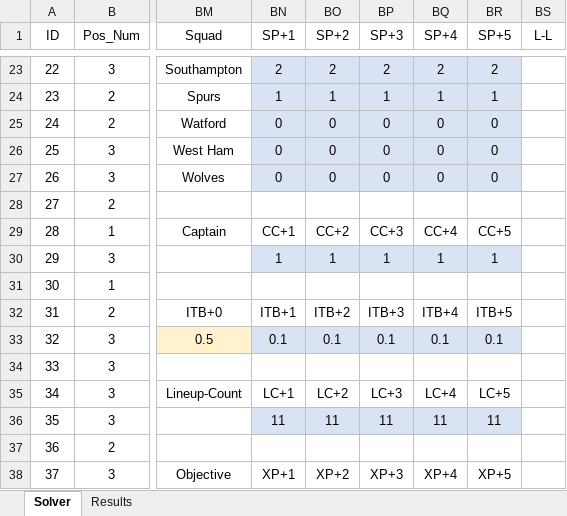
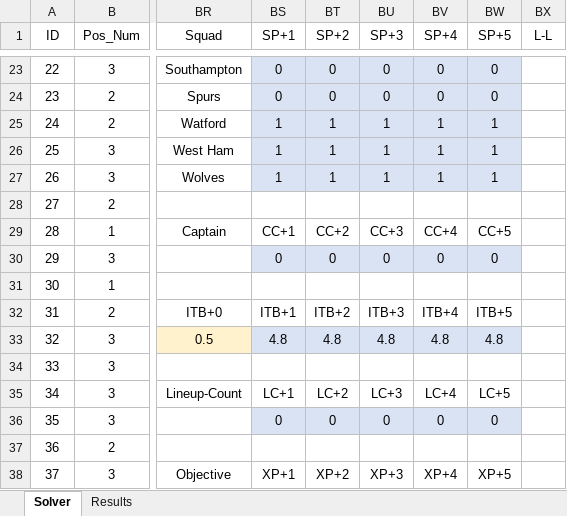
Before and after one commit to sertalpbilal/FPL-Optimization-Tools, an Excel workbook: excel/Episode 4 - Wildcard with Impr.xlsx, sheet Solver, drawn as a sheet; only a part is shown, gaps mark what is left out; values as stored, in another font and other column widths than the file's, no borders; addresses are those after the commit; the diff covers the shown part only; the diff names each change by its address in the sheet, - before the commit and + after, or states it on an @@ line.

```diff
--- a/excel/Episode 4 - Wildcard with Impr.xlsx (sheet Solver)
+++ b/excel/Episode 4 - Wildcard with Impr.xlsx (sheet Solver)
-BS23 (SP+1): 2
+BS23 (SP+1): 0
-BT23 (SP+2): 2
+BT23 (SP+2): 0
-BU23 (SP+3): 2
+BU23 (SP+3): 0
-BV23 (SP+4): 2
+BV23 (SP+4): 0
-BW23 (SP+5): 2
+BW23 (SP+5): 0
-BS24 (SP+1): 1
+BS24 (SP+1): 0
-BT24 (SP+2): 1
+BT24 (SP+2): 0
-BU24 (SP+3): 1
+BU24 (SP+3): 0
-BV24 (SP+4): 1
+BV24 (SP+4): 0
-BW24 (SP+5): 1
+BW24 (SP+5): 0
-BS25:BS27 (SP+1): 0
+BS25:BS27 (SP+1): 1
-BT25:BT27 (SP+2): 0
+BT25:BT27 (SP+2): 1
-BU25:BU27 (SP+3): 0
+BU25:BU27 (SP+3): 1
-BV25:BV27 (SP+4): 0
+BV25:BV27 (SP+4): 1
-BW25:BW27 (SP+5): 0
+BW25:BW27 (SP+5): 1
-BS30 (SP+1): 1
+BS30 (SP+1): 0
-BT30 (SP+2): 1
+BT30 (SP+2): 0
-BU30 (SP+3): 1
+BU30 (SP+3): 0
-BV30 (SP+4): 1
+BV30 (SP+4): 0
-BW30 (SP+5): 1
+BW30 (SP+5): 0
-BS33 (SP+1): 0.1
+BS33 (SP+1): 4.8
-BT33 (SP+2): 0.1
+BT33 (SP+2): 4.8
-BU33 (SP+3): 0.1
+BU33 (SP+3): 4.8
-BV33 (SP+4): 0.1
+BV33 (SP+4): 4.8
-BW33 (SP+5): 0.1
+BW33 (SP+5): 4.8
-BS36 (SP+1): 11
+BS36 (SP+1): 0
-BT36 (SP+2): 11
+BT36 (SP+2): 0
-BU36 (SP+3): 11
+BU36 (SP+3): 0
-BV36 (SP+4): 11
+BV36 (SP+4): 0
-BW36 (SP+5): 11
+BW36 (SP+5): 0
```
Also changed, not shown: 103 edited cells elsewhere in this sheet, sheet Results, formulas that keep their value, hidden cells.
